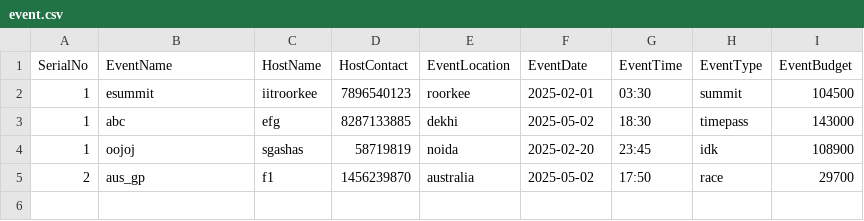
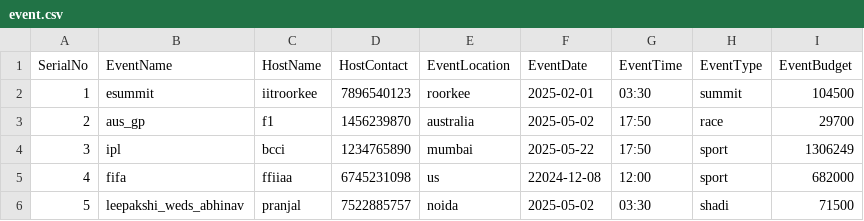
Before and after one commit to Saaarthak0102/Budget-Tracker, a CSV file: event.csv, drawn as a sheet.

```diff
--- a/event.csv
+++ b/event.csv
@@ -2,4 +2,5 @@ SerialNo,EventName,HostName,HostContact,EventLocation,EventDate,EventTime,EventT
 1,esummit,iitroorkee,7896540123,roorkee,2025-02-01,03:30,summit,104500
-1,abc,efg,8287133885,dekhi,2025-05-02,18:30,timepass,143000
-1,oojoj,sgashas,58719819,noida,2025-02-20,23:45,idk,108900
 2,aus_gp,f1,1456239870,australia,2025-05-02,17:50,race,29700
+3,ipl,bcci,1234765890,mumbai,2025-05-22,17:50,sport,1306249
+4,fifa,ffiiaa,6745231098,us,22024-12-08,12:00,sport,682000
+5,leepakshi_weds_abhinav,pranjal,7522885757,noida,2025-05-02,03:30,shadi,71500
```
Also changed, not shown: 8 other files.
